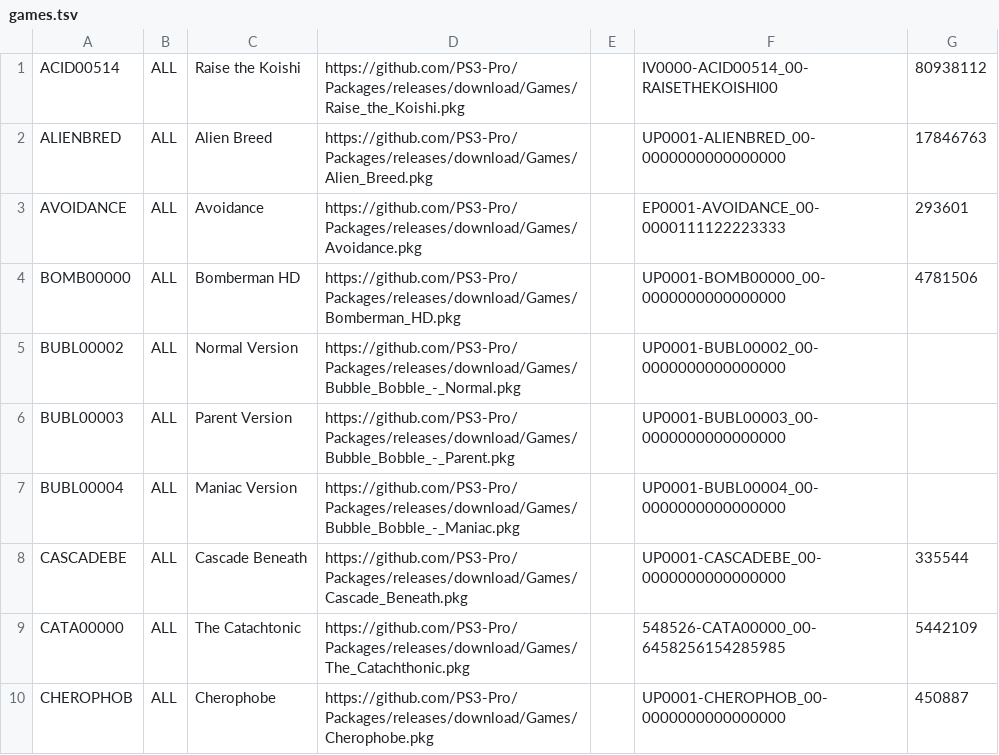
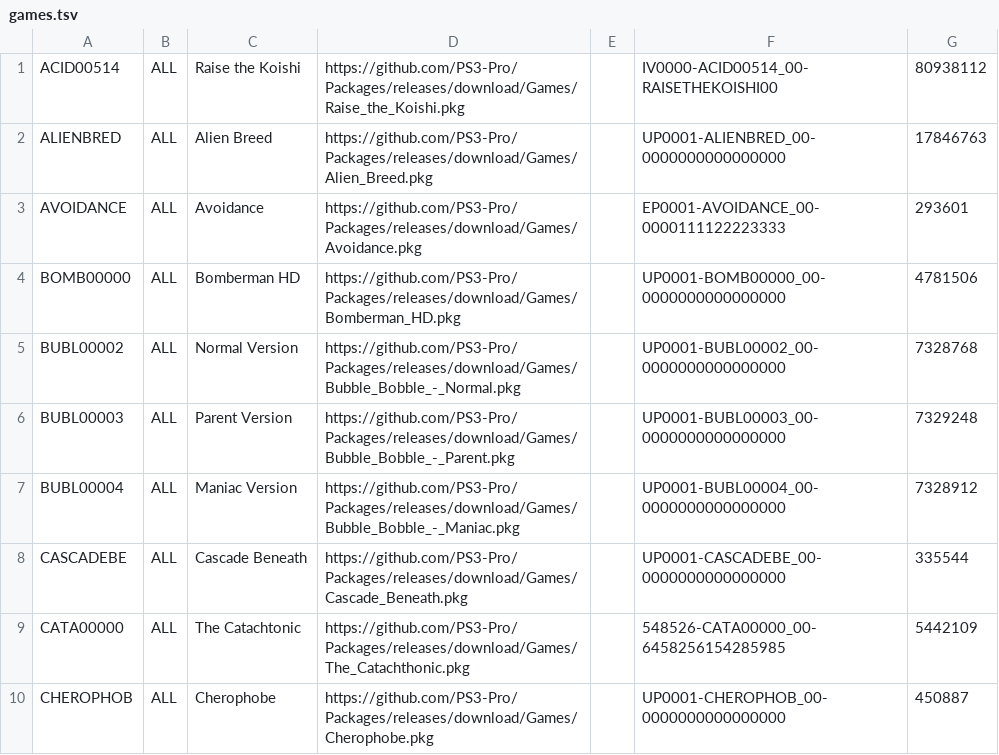
Before and after one commit to PS3-Pro/PSN-Content, a TSV file: resources/database/unofficial/games.tsv, drawn as a sheet; only a part is shown.

```diff
--- a/resources/database/unofficial/games.tsv
+++ b/resources/database/unofficial/games.tsv
@@ -4,5 +4,5 @@ AVOIDANCE	ALL	Avoidance	https://github.com/PS3-Pro/Packages/releases/download/Ga
 BOMB00000	ALL	Bomberman HD	https://github.com/PS3-Pro/Packages/releases/download/Games/Bomberman_HD.pkg		UP0001-BOMB00000_00-0000000000000000	4781506
-BUBL00002	ALL	Normal Version	https://github.com/PS3-Pro/Packages/releases/download/Games/Bubble_Bobble_-_Normal.pkg		UP0001-BUBL00002_00-0000000000000000	
-BUBL00003	ALL	Parent Version	https://github.com/PS3-Pro/Packages/releases/download/Games/Bubble_Bobble_-_Parent.pkg		UP0001-BUBL00003_00-0000000000000000	
-BUBL00004	ALL	Maniac Version	https://github.com/PS3-Pro/Packages/releases/download/Games/Bubble_Bobble_-_Maniac.pkg		UP0001-BUBL00004_00-0000000000000000	
+BUBL00002	ALL	Normal Version	https://github.com/PS3-Pro/Packages/releases/download/Games/Bubble_Bobble_-_Normal.pkg		UP0001-BUBL00002_00-0000000000000000	7328768
+BUBL00003	ALL	Parent Version	https://github.com/PS3-Pro/Packages/releases/download/Games/Bubble_Bobble_-_Parent.pkg		UP0001-BUBL00003_00-0000000000000000	7329248
+BUBL00004	ALL	Maniac Version	https://github.com/PS3-Pro/Packages/releases/download/Games/Bubble_Bobble_-_Maniac.pkg		UP0001-BUBL00004_00-0000000000000000	7328912
 CASCADEBE	ALL	Cascade Beneath	https://github.com/PS3-Pro/Packages/releases/download/Games/Cascade_Beneath.pkg		UP0001-CASCADEBE_00-0000000000000000	335544
```
Also changed, not shown: resources/database/unofficial/ports.tsv, 1 other file.
